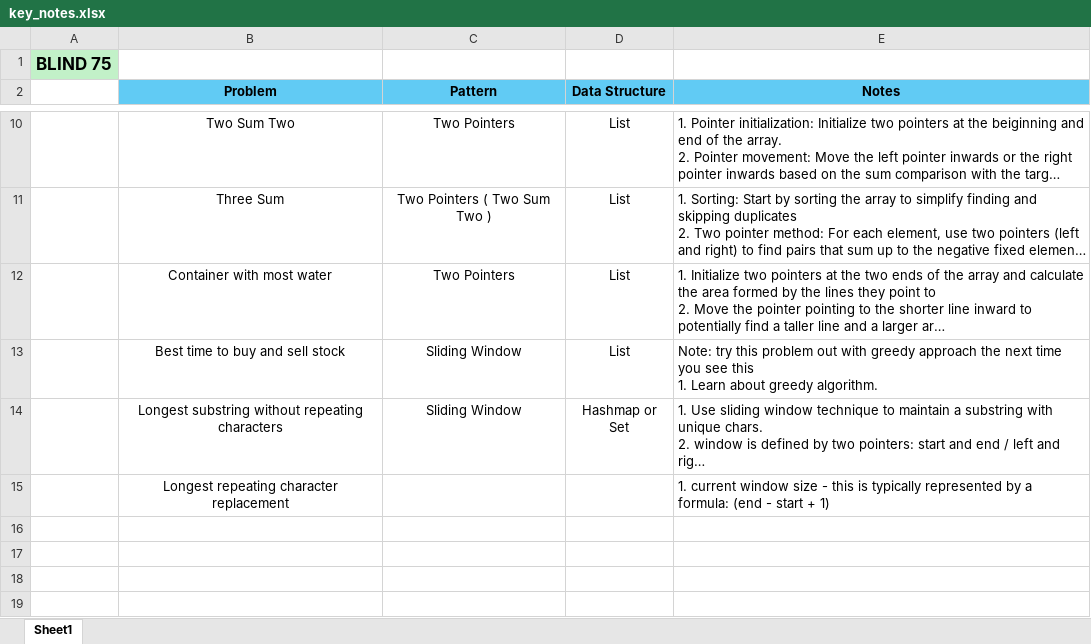
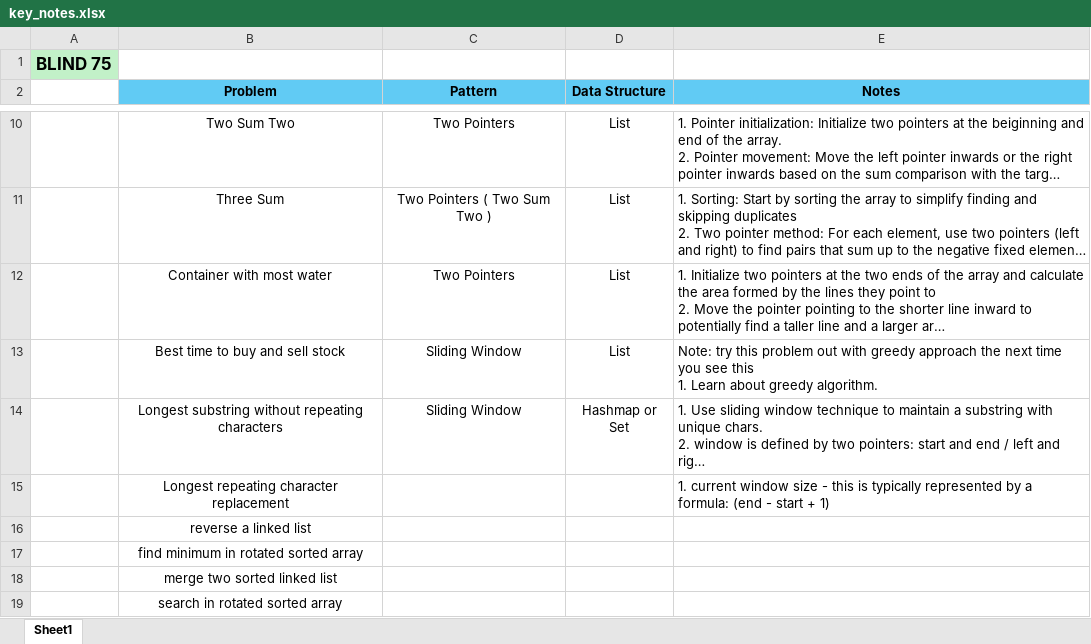
Before and after one commit to ketanp05/CPP, an Excel workbook: key_notes.xlsx, sheet Sheet1, drawn as a sheet; only a part is shown, gaps mark what is left out; long unchanged cells end in …; values as stored, in another font and other column widths than the file's, no borders; the diff names each change by its address in the sheet, - before the commit and + after, or states it on an @@ line.

```diff
--- a/key_notes.xlsx (sheet Sheet1)
+++ b/key_notes.xlsx (sheet Sheet1)
+row 16:  | reverse a linked list
+row 17:  | find minimum in rotated sorted array
+row 18:  | merge two sorted linked list
+row 19:  | search in rotated sorted array
```
Also changed, not shown: 1 other file.
